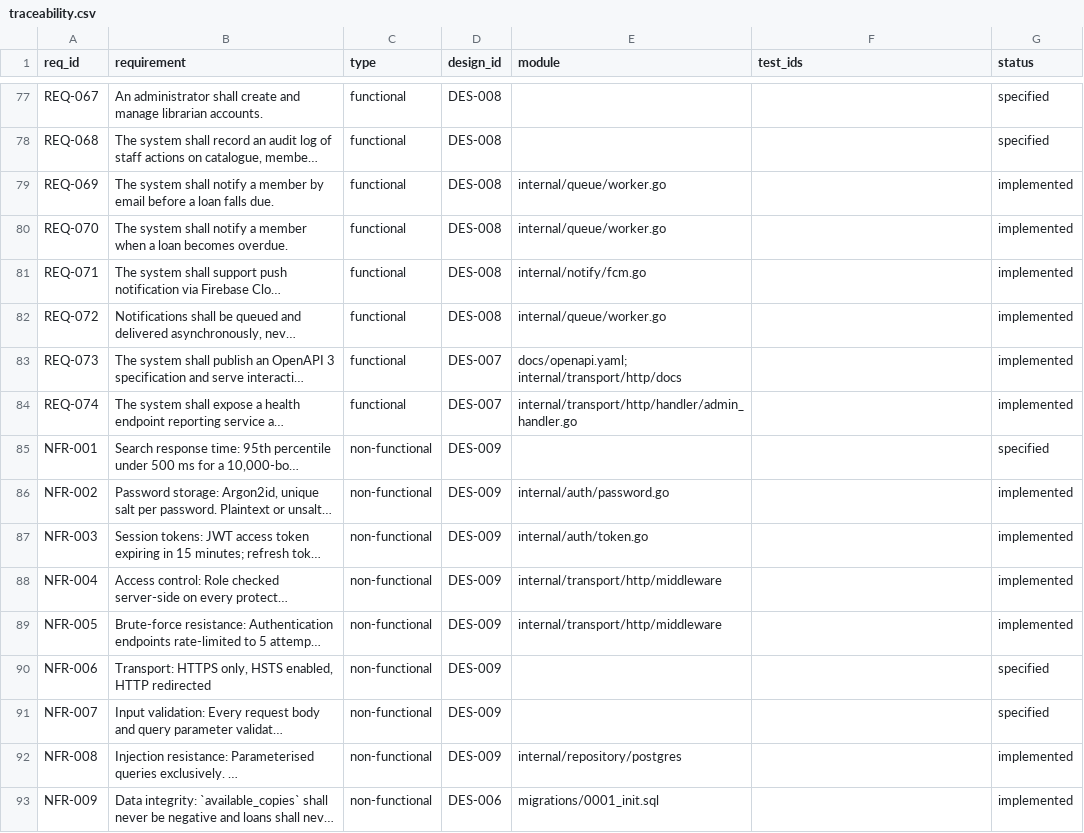
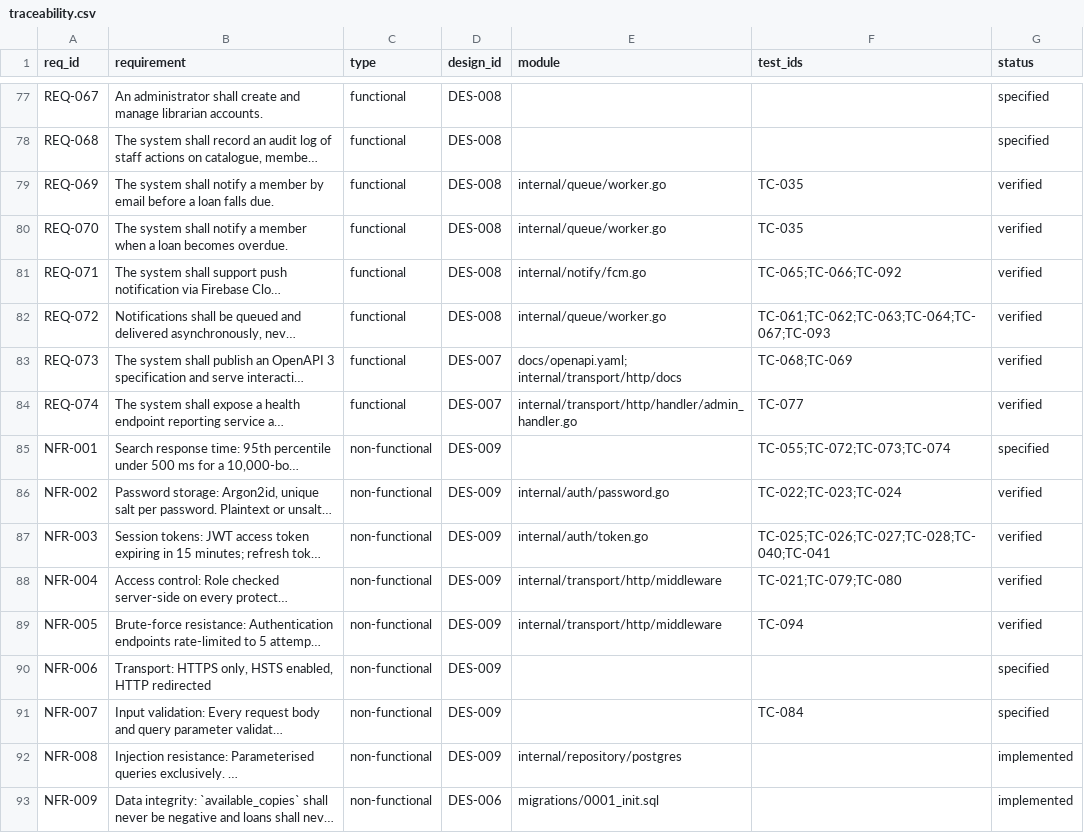
Before and after one commit to Ferousco-dev/holibrary-backend, a CSV file: .ilana/traceability.csv, drawn as a sheet; only a part is shown, gaps mark what is left out; long unchanged cells end in …; the diff covers the shown part only; the diff names each change by its address in the sheet, - before the commit and + after, or states it on an @@ line.

Commit message:
Add the test plan
IEEE 829. 105 test cases across four levels: unit against fakes with no
database, integration against real Postgres, system over HTTP against the
containerised stack, and acceptance as library scenarios walked through
at the defence.

The plan is organised around consequence rather than coverage. Two kinds
of failure matter more than the rest: silent data corruption, which
raises no error and is discovered when a student is accused of losing a
book they returned; and broken access control, since a borrowing history
is a record of what a named person reads.

It also records what found each of the thirteen defects, because that is
the honest answer to what the testing missed. One came from a unit test
before the code met a database. Two came from the first run against real
Postgres, while every unit test still passed. Seven came from reading the
code against a checklist, including the three most severe. Two came from
EXPLAIN ANALYZE and were invisible in the schema, uncatchable by any
functional test, because the queries were correct all along and only
slow.

No technique found more than half of them. That is the argument for
having four levels rather than one.

```diff
--- a/.ilana/traceability.csv
+++ b/.ilana/traceability.csv
-F79:F80 (test_ids): (empty)
+F79:F80 (test_ids): TC-035
-G79:G84 (status): implemented
+G79:G84 (status): verified
-F81 (test_ids): (empty)
+F81 (test_ids): TC-065;TC-066;TC-092
-F82 (test_ids): (empty)
+F82 (test_ids): TC-061;TC-062;TC-063;TC-064;TC-067;TC-093
-F83 (test_ids): (empty)
+F83 (test_ids): TC-068;TC-069
-F84 (test_ids): (empty)
+F84 (test_ids): TC-077
-F85 (test_ids): (empty)
+F85 (test_ids): TC-055;TC-072;TC-073;TC-074
-F86 (test_ids): (empty)
+F86 (test_ids): TC-022;TC-023;TC-024
-G86:G89 (status): implemented
+G86:G89 (status): verified
-F87 (test_ids): (empty)
+F87 (test_ids): TC-025;TC-026;TC-027;TC-028;TC-040;TC-041
-F88 (test_ids): (empty)
+F88 (test_ids): TC-021;TC-079;TC-080
-F89 (test_ids): (empty)
+F89 (test_ids): TC-094
-F91 (test_ids): (empty)
+F91 (test_ids): TC-084
```
Also changed, not shown: 50 edited cells elsewhere in this file, 4 other files.
